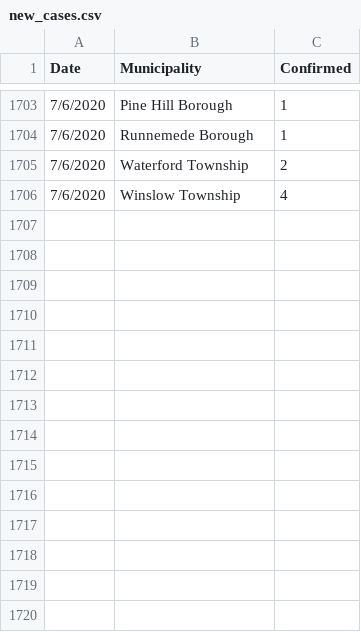
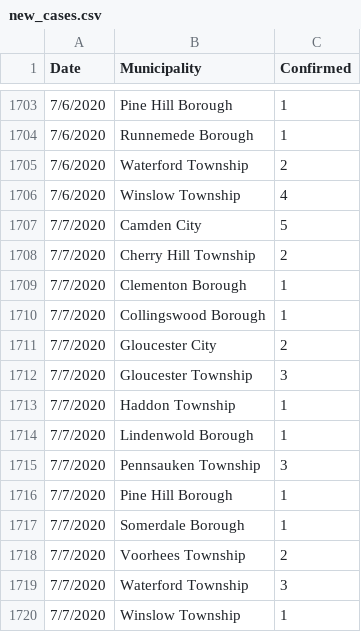
Before and after one commit to eloracm/camden-county-covid, a CSV file: new_cases.csv, drawn as a sheet; only a part is shown, gaps mark what is left out; the diff names each change by its address in the sheet, - before the commit and + after, or states it on an @@ line.

```diff
--- a/new_cases.csv
+++ b/new_cases.csv
+row 1707: 7/7/2020 | Camden City | 5
+row 1708: 7/7/2020 | Cherry Hill Township | 2
+row 1709: 7/7/2020 | Clementon Borough | 1
+row 1710: 7/7/2020 | Collingswood Borough | 1
+row 1711: 7/7/2020 | Gloucester City | 2
+row 1712: 7/7/2020 | Gloucester Township | 3
+row 1713: 7/7/2020 | Haddon Township | 1
+row 1714: 7/7/2020 | Lindenwold Borough | 1
+row 1715: 7/7/2020 | Pennsauken Township | 3
+row 1716: 7/7/2020 | Pine Hill Borough | 1
+row 1717: 7/7/2020 | Somerdale Borough | 1
+row 1718: 7/7/2020 | Voorhees Township | 2
+row 1719: 7/7/2020 | Waterford Township | 3
+row 1720: 7/7/2020 | Winslow Township | 1
```
Also changed, not shown: total_confirmed.csv.
